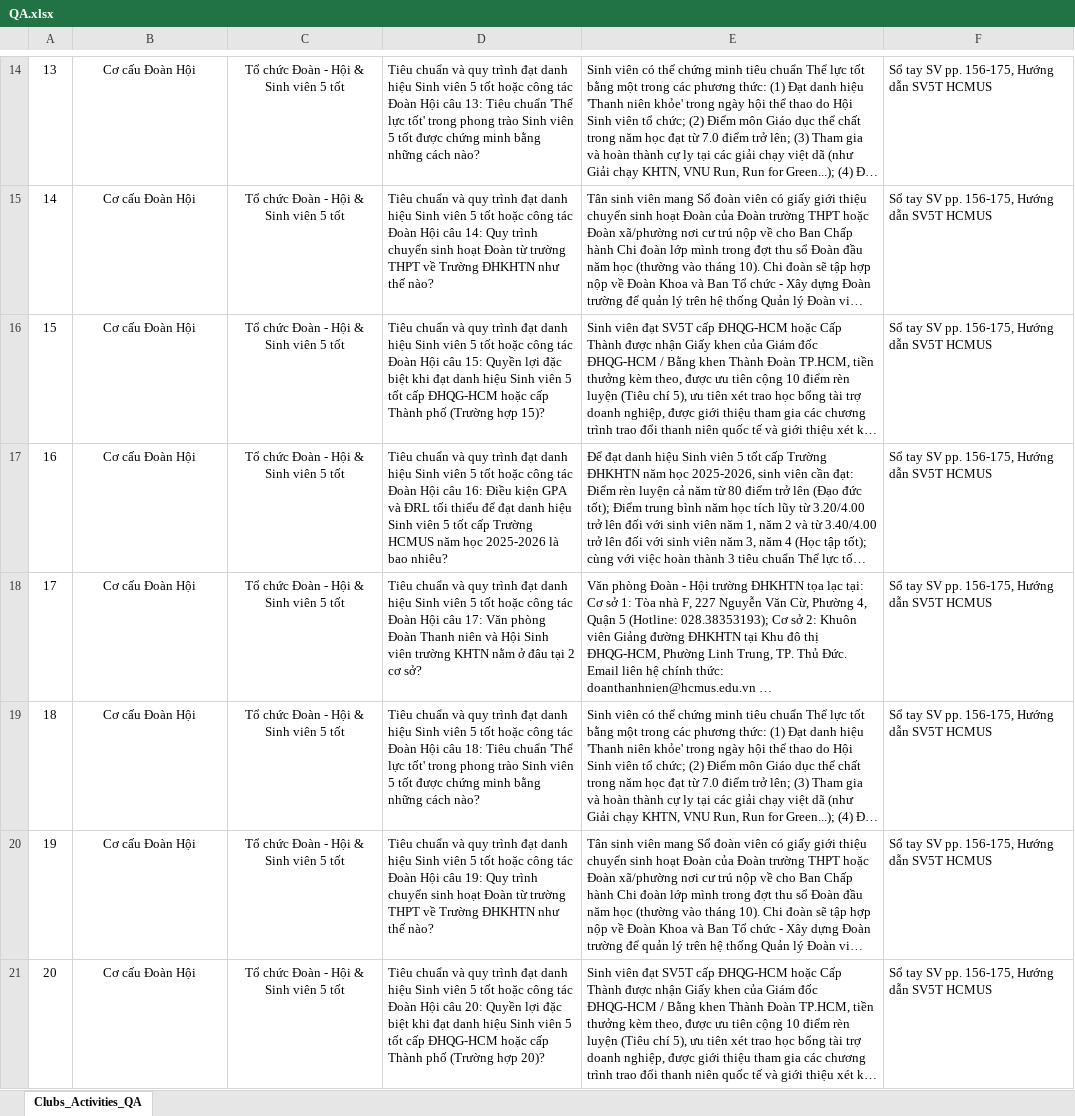
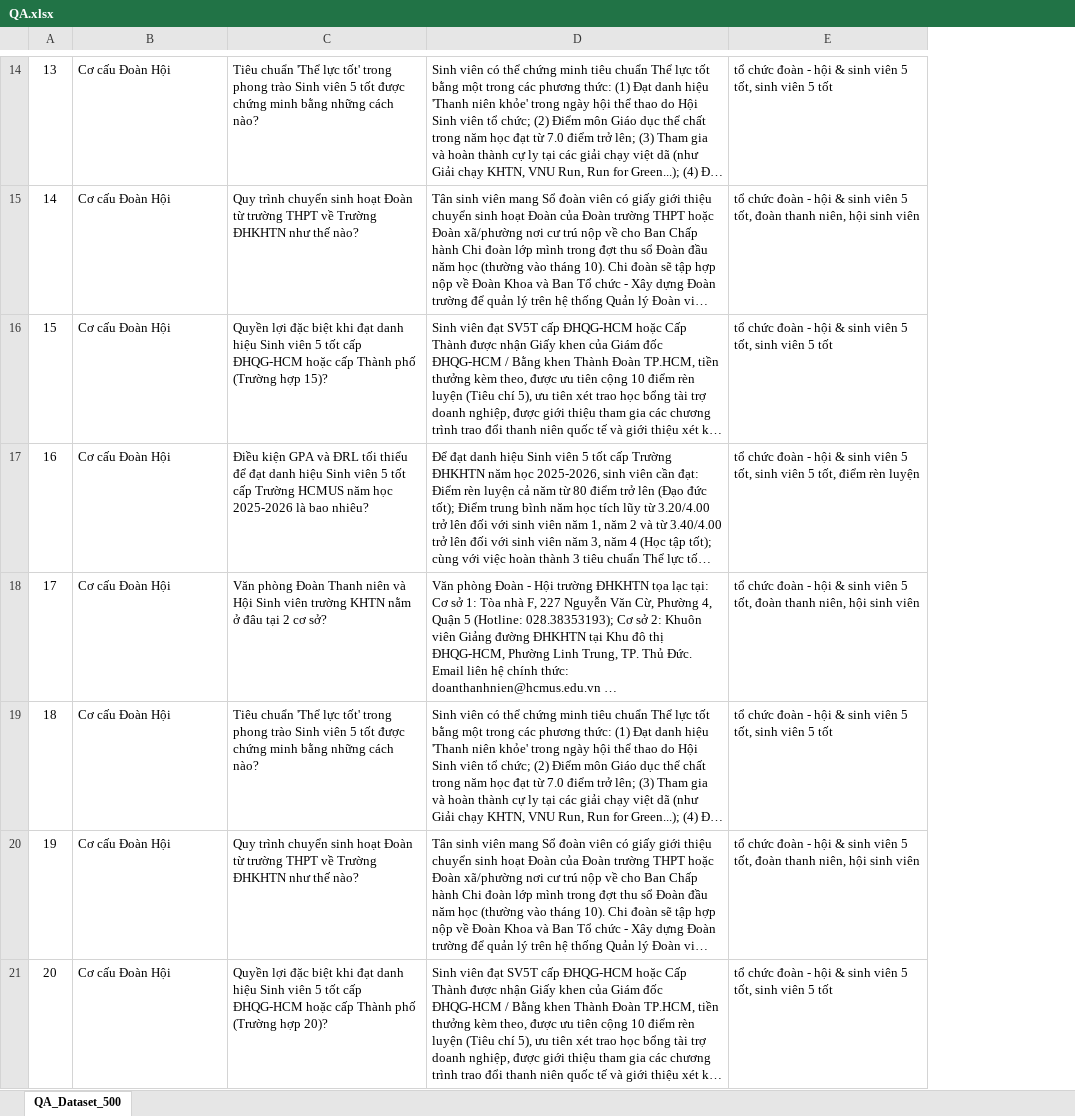
Before and after one commit to Platypus27-coder/HCMUS-Smart-Campus, an Excel workbook: subspaces/02-student-services/clubs-activities-agent/agent/QA.xlsx, sheet QA_Dataset_500, drawn as a sheet; only a part is shown, gaps mark what is left out; long unchanged cells end in …; values as stored, in another font and other column widths than the file's, no borders; removed rows and columns are numbered as before the commit, all else as after; the diff covers the shown part only; the diff names each change by its address in the sheet, - before the commit and + after, or states it on an @@ line.

Commit message:
fix(subspaces): standardize clubs-activities-agent package, fix missing infographic and add visual video resources

```diff
--- a/subspaces/02-student-services/clubs-activities-agent/agent/QA.xlsx (sheet QA_Dataset_500)
+++ b/subspaces/02-student-services/clubs-activities-agent/agent/QA.xlsx (sheet QA_Dataset_500)
-sheet tab: Clubs_Activities_QA
+sheet tab: QA_Dataset_500
-column C, rows 14-21: all Tổ chức Đoàn - Hội & Sinh viên 5 tốt
-column D, rows 14-21: Tiêu chuẩn và quy trình đạt danh hiệu Sinh viên 5 tốt hoặc công tác Đoàn Hội câu 13: Tiêu chuẩn 'Thể lực tốt' trong phong trào Sinh viên 5 tốt được chứng minh bằng những cách nào? | Tiêu chuẩn và quy trình đạt danh hiệu Sinh viên 5 tốt hoặc công tác Đoàn Hội câu 14: Quy trình chuyển sinh hoạt Đoàn từ trường THPT về Trường ĐHKHTN như thế nào? | Tiêu chuẩn và quy trình đạt danh hiệu Sinh viên 5 tốt hoặc công tác Đoàn Hội câu 15: Quyền lợi đặc biệt khi đạt danh hiệu Sinh viên 5 tốt cấp ĐHQG-HCM hoặc cấp Thành phố (Trường hợp 15)? | Tiêu chuẩn và quy trình đạt danh hiệu Sinh viên 5 tốt hoặc công tác Đoàn Hội câu 16: Điều kiện GPA và ĐRL tối thiểu để đạt danh hiệu Sinh viên 5 tốt cấp Trường HCMUS năm học 2025-2026 là bao nhiêu? | Tiêu chuẩn và quy trình đạt danh hiệu Sinh viên 5 tốt hoặc công tác Đoàn Hội câu 17: Văn phòng Đoàn Thanh niên và Hội Sinh viên trường KHTN nằm ở đâu tại 2 cơ sở? | Tiêu chuẩn và quy trình đạt danh hiệu Sinh viên 5 tốt hoặc công tác Đoàn Hội câu 18: Tiêu chuẩn 'Thể lực tốt' trong phong trào Sinh viên 5 tốt được chứng minh bằng những cách nào? | Tiêu chuẩn và quy trình đạt danh hiệu Sinh viên 5 tốt hoặc công tác Đoàn Hội câu 19: Quy trình chuyển sinh hoạt Đoàn từ trường THPT về Trường ĐHKHTN như thế nào? | Tiêu chuẩn và quy trình đạt danh hiệu Sinh viên 5 tốt hoặc công tác Đoàn Hội câu 20: Quyền lợi đặc biệt khi đạt danh hiệu Sinh viên 5 tốt cấp ĐHQG-HCM hoặc cấp Thành phố (Trường hợp 20)?
+column C, rows 14-21: Tiêu chuẩn 'Thể lực tốt' trong phong trào Sinh viên 5 tốt được chứng minh bằng những cách nào? | Quy trình chuyển sinh hoạt Đoàn từ trường THPT về Trường ĐHKHTN như thế nào? | Quyền lợi đặc biệt khi đạt danh hiệu Sinh viên 5 tốt cấp ĐHQG-HCM hoặc cấp Thành phố (Trường hợp 15)? | Điều kiện GPA và ĐRL tối thiểu để đạt danh hiệu Sinh viên 5 tốt cấp Trường HCMUS năm học 2025-2026 là bao nhiêu? | Văn phòng Đoàn Thanh niên và Hội Sinh viên trường KHTN nằm ở đâu tại 2 cơ sở? | Tiêu chuẩn 'Thể lực tốt' trong phong trào Sinh viên 5 tốt được chứng minh bằng những cách nào? | Quy trình chuyển sinh hoạt Đoàn từ trường THPT về Trường ĐHKHTN như thế nào? | Quyền lợi đặc biệt khi đạt danh hiệu Sinh viên 5 tốt cấp ĐHQG-HCM hoặc cấp Thành phố (Trường hợp 20)?
-column F, rows 14-21: all Sổ tay SV pp. 156-175, Hướng dẫn SV5T HCMUS
+column E, rows 14-21: tổ chức đoàn - hội & sinh viên 5 tốt, sinh viên 5 tốt | tổ chức đoàn - hội & sinh viên 5 tốt, đoàn thanh niên, hội sinh viên | tổ chức đoàn - hội & sinh viên 5 tốt, sinh viên 5 tốt | tổ chức đoàn - hội & sinh viên 5 tốt, sinh viên 5 tốt, điểm rèn luyện | tổ chức đoàn - hội & sinh viên 5 tốt, đoàn thanh niên, hội sinh viên | tổ chức đoàn - hội & sinh viên 5 tốt, sinh viên 5 tốt | tổ chức đoàn - hội & sinh viên 5 tốt, đoàn thanh niên, hội sinh viên | tổ chức đoàn - hội & sinh viên 5 tốt, sinh viên 5 tốt
-B14:B21 alignment: center
+B14:B21 alignment: left
```
Also changed, not shown: 1 added row, 1 removed row and cell formats elsewhere in this sheet, 10 other files.
